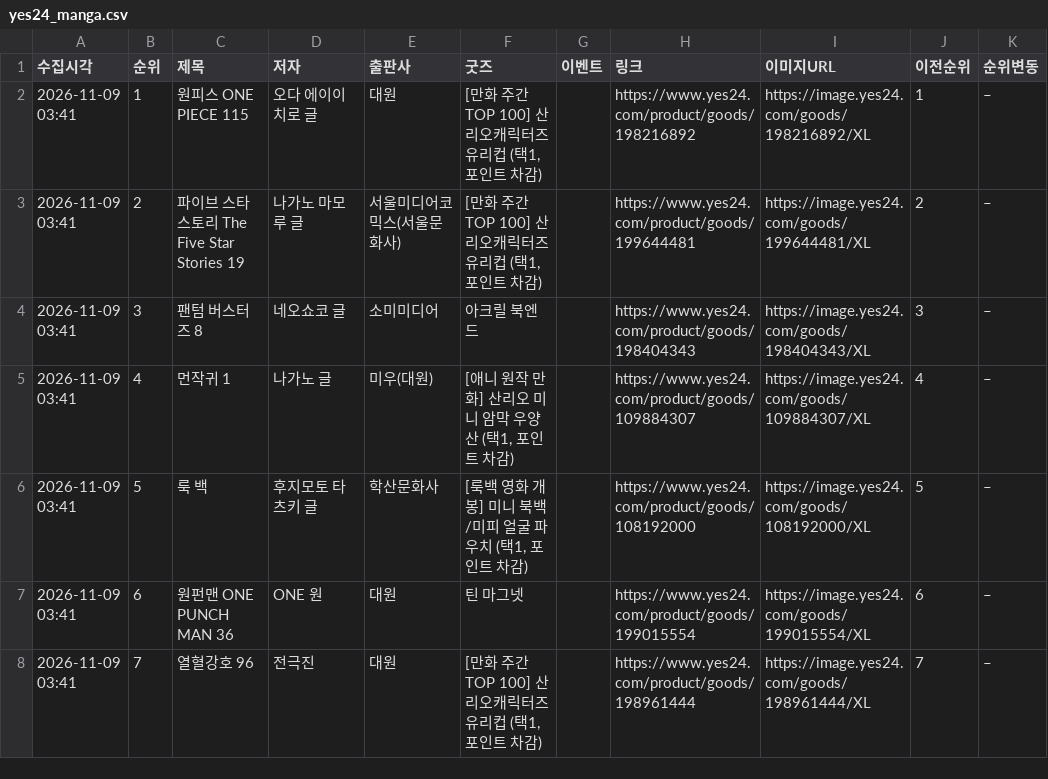
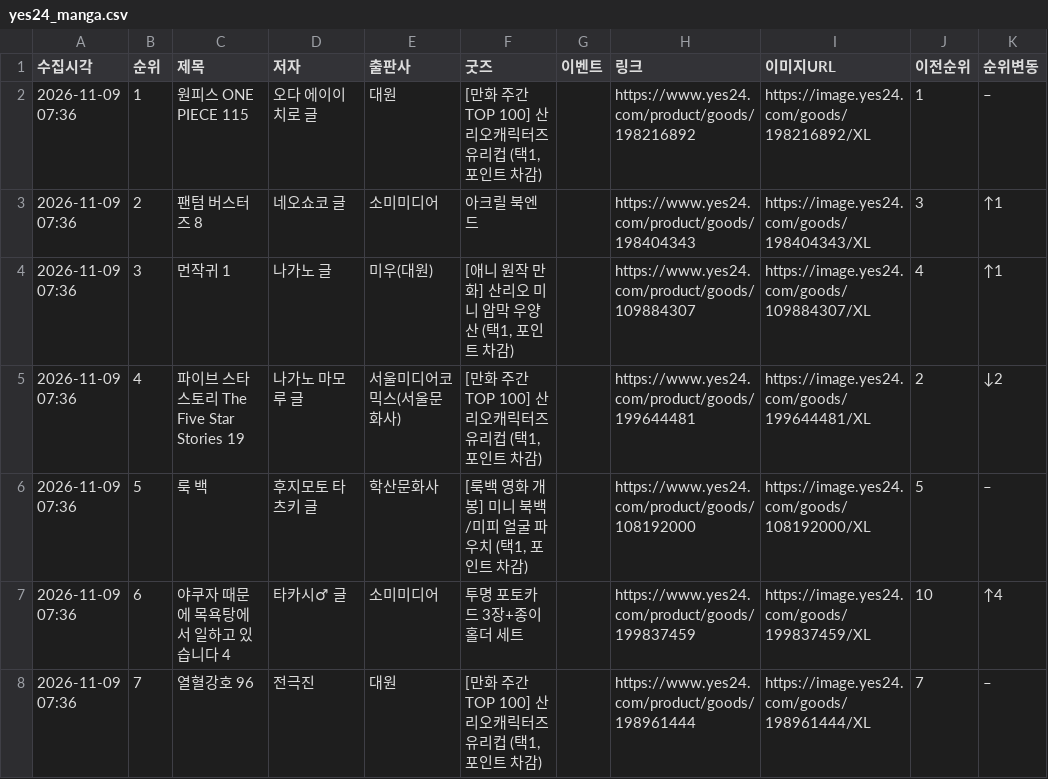
Before and after one commit to down-cyber/manga-bestseller, a CSV file: yes24_manga.csv, drawn as a sheet; only a part is shown; the diff covers the shown part only.

```diff
--- a/yes24_manga.csv
+++ b/yes24_manga.csv
@@ -1,8 +1,8 @@
 수집시각,순위,제목,저자,출판사,굿즈,이벤트,링크,이미지URL,이전순위,순위변동
-2026-11-09 03:41,1,원피스 ONE PIECE 115,오다 에이이치로 글,대원,"[만화 주간 TOP 100] 산리오캐릭터즈 유리컵 (택1, 포인트 차감)",,https://www.yes24.com/product/goods/198216892,https://image.yes24.com/goods/198216892/XL,1,–
-2026-11-09 03:41,2,파이브 스타 스토리 The Five Star Stories 19,나가노 마모루 글,서울미디어코믹스(서울문화사),"[만화 주간 TOP 100] 산리오캐릭터즈 유리컵 (택1, 포인트 차감)",,https://www.yes24.com/product/goods/199644481,https://image.yes24.com/goods/199644481/XL,2,–
-2026-11-09 03:41,3,팬텀 버스터즈 8,네오쇼코 글,소미미디어,아크릴 북엔드,,https://www.yes24.com/product/goods/198404343,https://image.yes24.com/goods/198404343/XL,3,–
-2026-11-09 03:41,4,먼작귀 1,나가노 글,미우(대원),"[애니 원작 만화] 산리오 미니 암막 우양산 (택1, 포인트 차감)",,https://www.yes24.com/product/goods/109884307,https://image.yes24.com/goods/109884307/XL,4,–
-2026-11-09 03:41,5,룩 백,후지모토 타츠키 글,학산문화사,"[룩백 영화 개봉] 미니 북백/미피 얼굴 파우치 (택1, 포인트 차감)",,https://www.yes24.com/product/goods/108192000,https://image.yes24.com/goods/108192000/XL,5,–
-2026-11-09 03:41,6,원펀맨 ONE PUNCH MAN 36,ONE 원,대원,틴 마그넷,,https://www.yes24.com/product/goods/199015554,https://image.yes24.com/goods/199015554/XL,6,–
-2026-11-09 03:41,7,열혈강호 96,전극진,대원,"[만화 주간 TOP 100] 산리오캐릭터즈 유리컵 (택1, 포인트 차감)",,https://www.yes24.com/product/goods/198961444,https://image.yes24.com/goods/198961444/XL,7,–
+2026-11-09 07:36,1,원피스 ONE PIECE 115,오다 에이이치로 글,대원,"[만화 주간 TOP 100] 산리오캐릭터즈 유리컵 (택1, 포인트 차감)",,https://www.yes24.com/product/goods/198216892,https://image.yes24.com/goods/198216892/XL,1,–
+2026-11-09 07:36,2,팬텀 버스터즈 8,네오쇼코 글,소미미디어,아크릴 북엔드,,https://www.yes24.com/product/goods/198404343,https://image.yes24.com/goods/198404343/XL,3,↑1
+2026-11-09 07:36,3,먼작귀 1,나가노 글,미우(대원),"[애니 원작 만화] 산리오 미니 암막 우양산 (택1, 포인트 차감)",,https://www.yes24.com/product/goods/109884307,https://image.yes24.com/goods/109884307/XL,4,↑1
+2026-11-09 07:36,4,파이브 스타 스토리 The Five Star Stories 19,나가노 마모루 글,서울미디어코믹스(서울문화사),"[만화 주간 TOP 100] 산리오캐릭터즈 유리컵 (택1, 포인트 차감)",,https://www.yes24.com/product/goods/199644481,https://image.yes24.com/goods/199644481/XL,2,↓2
+2026-11-09 07:36,5,룩 백,후지모토 타츠키 글,학산문화사,"[룩백 영화 개봉] 미니 북백/미피 얼굴 파우치 (택1, 포인트 차감)",,https://www.yes24.com/product/goods/108192000,https://image.yes24.com/goods/108192000/XL,5,–
+2026-11-09 07:36,6,야쿠자 때문에 목욕탕에서 일하고 있습니다 4,타카시♂ 글,소미미디어,투명 포토카드 3장+종이홀더 세트,,https://www.yes24.com/product/goods/199837459,https://image.yes24.com/goods/199837459/XL,10,↑4
+2026-11-09 07:36,7,열혈강호 96,전극진,대원,"[만화 주간 TOP 100] 산리오캐릭터즈 유리컵 (택1, 포인트 차감)",,https://www.yes24.com/product/goods/198961444,https://image.yes24.com/goods/198961444/XL,7,–
```
Also changed, not shown: 139 edited cells elsewhere in this file, aladin_manga.csv, kyobo_manga.csv, 1 other file.
